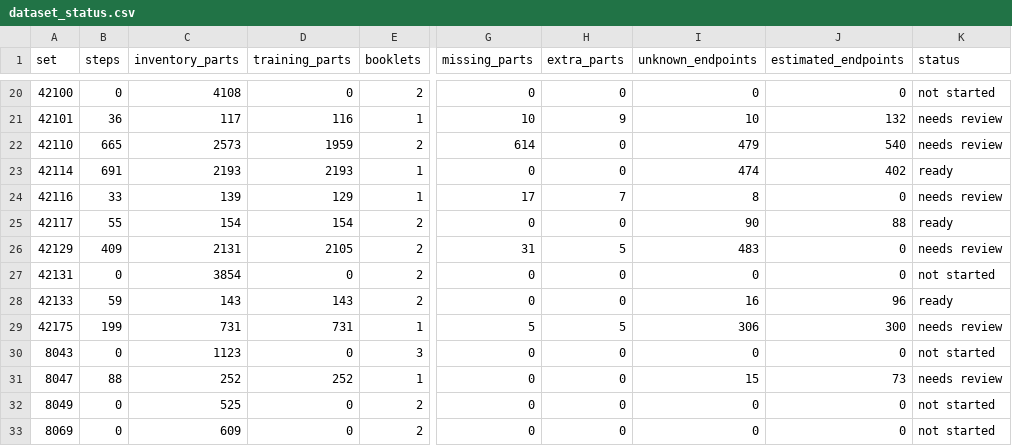
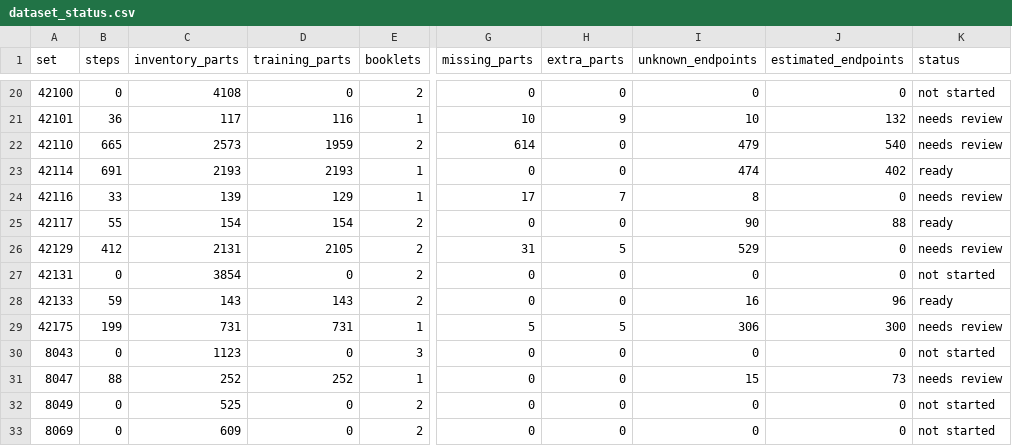
Before and after one commit to Denisuper/Lego-AI, a CSV file: docs/dataset_status.csv, drawn as a sheet; only a part is shown, gaps mark what is left out; the diff names each change by its address in the sheet, - before the commit and + after, or states it on an @@ line.

Commit message:
Restore Zetros source steps 14 through 20

```diff
--- a/docs/dataset_status.csv
+++ b/docs/dataset_status.csv
-B26 (steps): 409
+B26 (steps): 412
-I26 (unknown_endpoints): 483
+I26 (unknown_endpoints): 529
```
Also changed, not shown: 3 other files.
